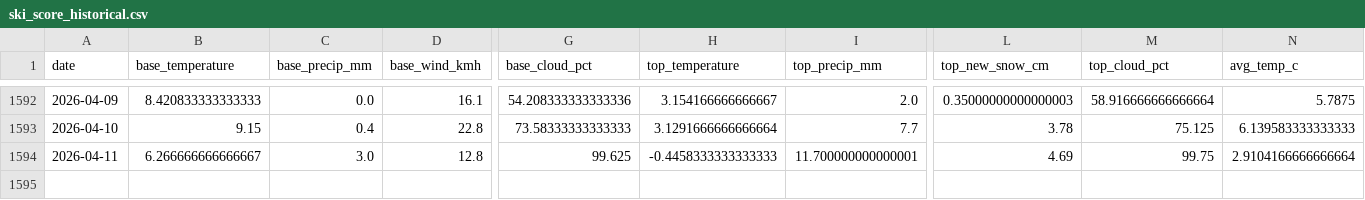
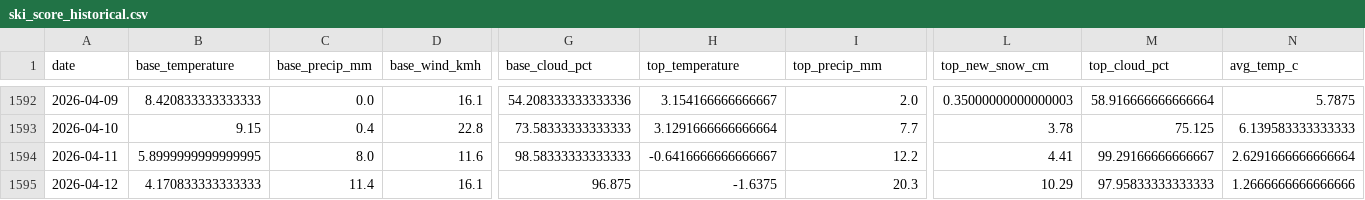
Before and after one commit to CeciliaRodriguez/sierra-nevada-ski-score, a CSV file: data/ski_score_historical.csv, drawn as a sheet; only a part is shown, gaps mark what is left out; rows hold the shown columns only; the diff covers the shown part only; the diff names each change by its address in the sheet, - before the commit and + after, or states it on an @@ line.

```diff
--- a/data/ski_score_historical.csv
+++ b/data/ski_score_historical.csv
-B1594 (base_temperature): 6.266666666666667
+B1594 (base_temperature): 5.8999999999999995
-C1594 (base_precip_mm): 3.0
+C1594 (base_precip_mm): 8.0
-D1594 (base_wind_kmh): 12.8
+D1594 (base_wind_kmh): 11.6
-G1594 (base_cloud_pct): 99.625
+G1594 (base_cloud_pct): 98.58333333333333
-H1594 (top_temperature): -0.4458333333333333
+H1594 (top_temperature): -0.6416666666666667
-I1594 (top_precip_mm): 11.700000000000001
+I1594 (top_precip_mm): 12.2
-L1594 (top_new_snow_cm): 4.69
+L1594 (top_new_snow_cm): 4.41
-M1594 (top_cloud_pct): 99.75
+M1594 (top_cloud_pct): 99.29166666666667
-N1594 (avg_temp_c): 2.9104166666666664
+N1594 (avg_temp_c): 2.6291666666666664
+row 1595: 2026-04-12 | 4.170833333333333 | 11.4 | 16.1 | 96.875 | -1.6375 | 20.3 | 10.29 | 97.95833333333333 | 1.2666666666666666
```
Also changed, not shown: 9 edited cells elsewhere in this file, data/ski_data.csv.
